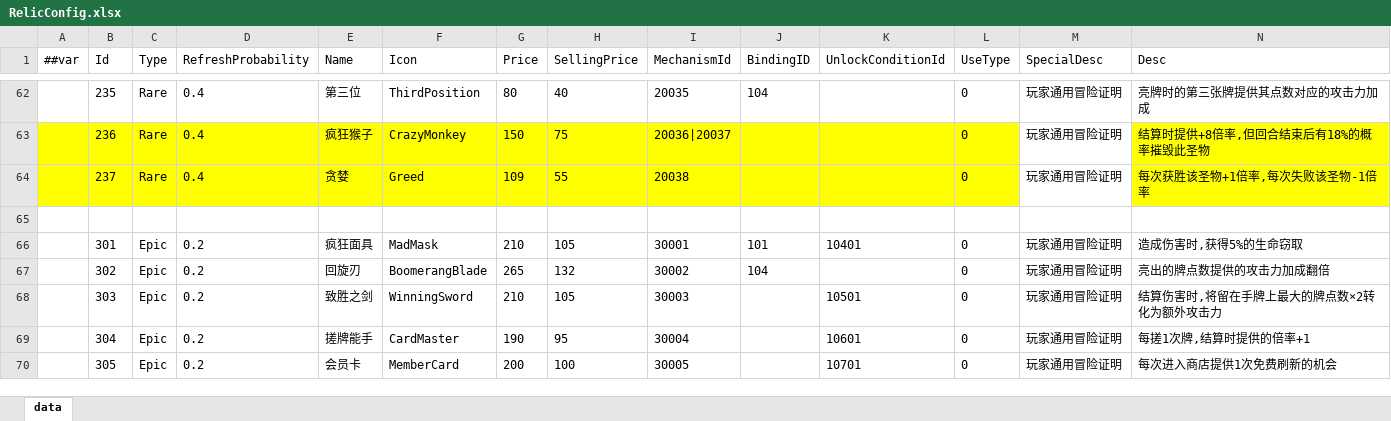
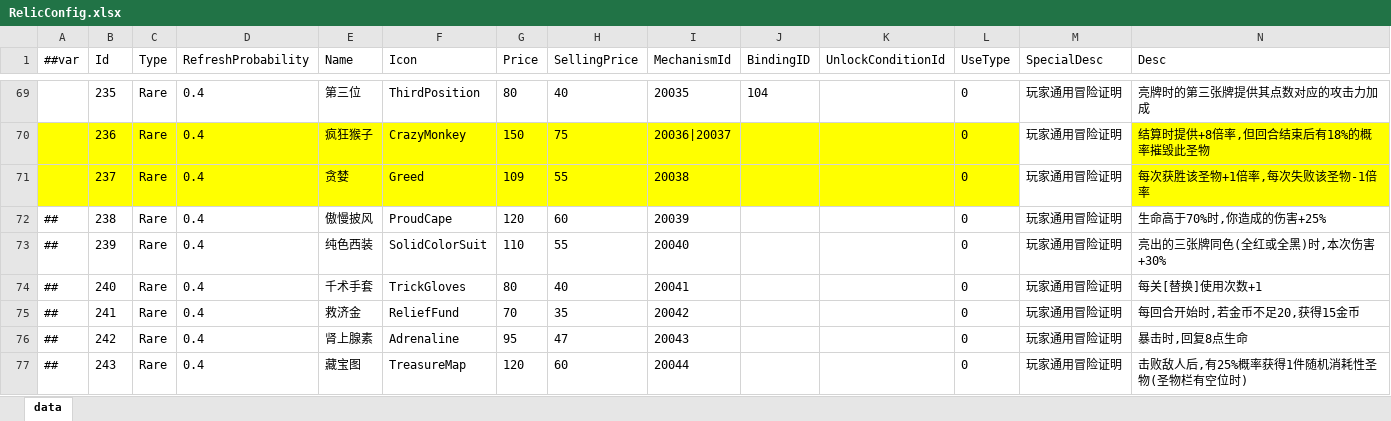
Before and after one commit to snakeazh/cardClient, an Excel workbook: Config/RelicConfig.xlsx, sheet data, drawn as a sheet; only a part is shown, gaps mark what is left out; the shorter side is filled out with more unchanged rows; values as stored, in another font and other column widths than the file's, no borders; the diff covers the shown part only; the diff names each change by its address in the sheet, - before the commit and + after, or states it on an @@ line.

```diff
--- a/Config/RelicConfig.xlsx (sheet data)
+++ b/Config/RelicConfig.xlsx (sheet data)
+row 72: ## | 238 | Rare | 0.4 | 傲慢披风 | ProudCape | 120 | 60 | 20039 |  |  | 0 | 玩家通用冒险证明 | 生命高于70%时,你造成的伤害+25%
+row 73: ## | 239 | Rare | 0.4 | 纯色西装 | SolidColorSuit | 110 | 55 | 20040 |  |  | 0 | 玩家通用冒险证明 | 亮出的三张牌同色(全红或全黑)时,本次伤害+30%
+row 74: ## | 240 | Rare | 0.4 | 千术手套 | TrickGloves | 80 | 40 | 20041 |  |  | 0 | 玩家通用冒险证明 | 每关[替换]使用次数+1
+row 75: ## | 241 | Rare | 0.4 | 救济金 | ReliefFund | 70 | 35 | 20042 |  |  | 0 | 玩家通用冒险证明 | 每回合开始时,若金币不足20,获得15金币
+row 76: ## | 242 | Rare | 0.4 | 肾上腺素 | Adrenaline | 95 | 47 | 20043 |  |  | 0 | 玩家通用冒险证明 | 暴击时,回复8点生命
+row 77: ## | 243 | Rare | 0.4 | 藏宝图 | TreasureMap | 120 | 60 | 20044 |  |  | 0 | 玩家通用冒险证明 | 击败敌人后,有25%概率获得1件随机消耗性圣物(圣物栏有空位时)
```
Also changed, not shown: 33 added rows and cell formats elsewhere in this sheet, Config/EnumConfig.xlsx, Config/RelicEntryConfig.xlsx, 3 other files.
